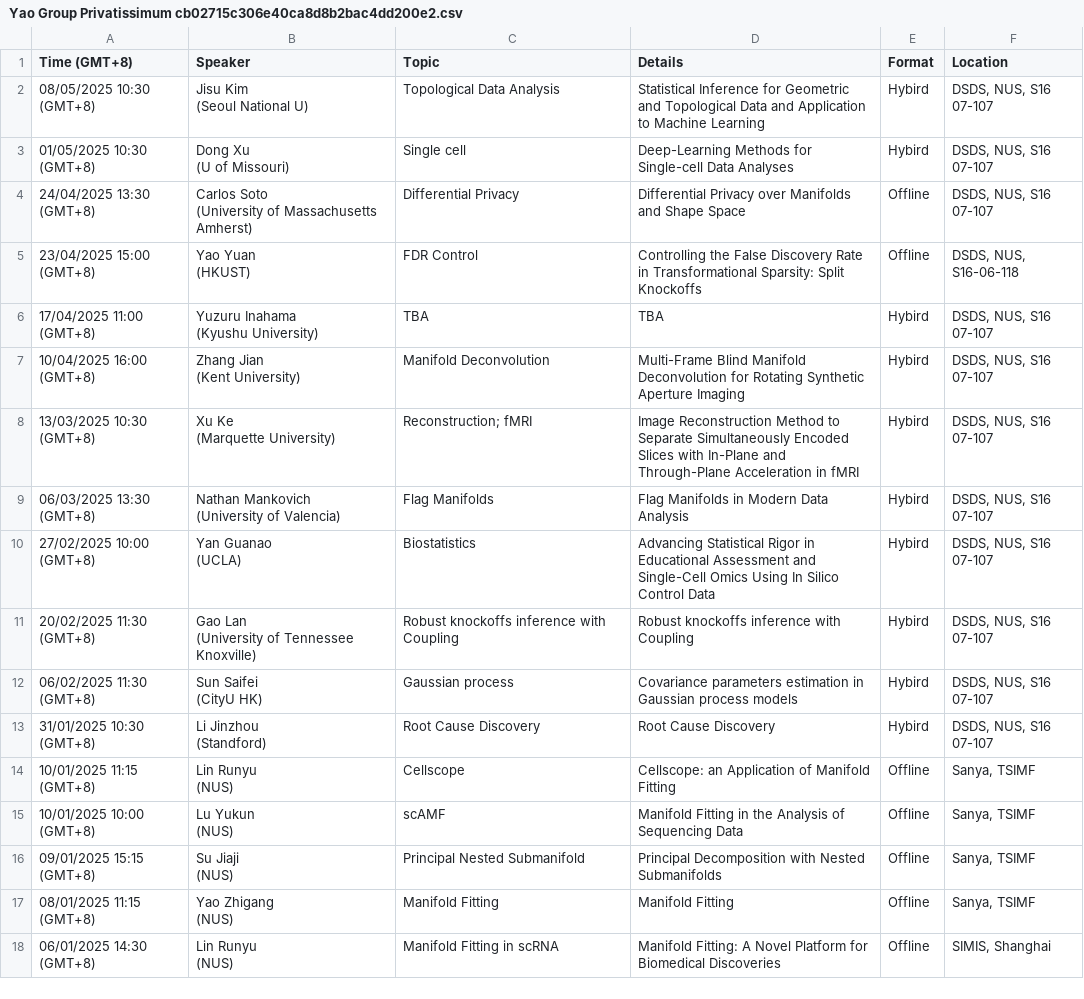
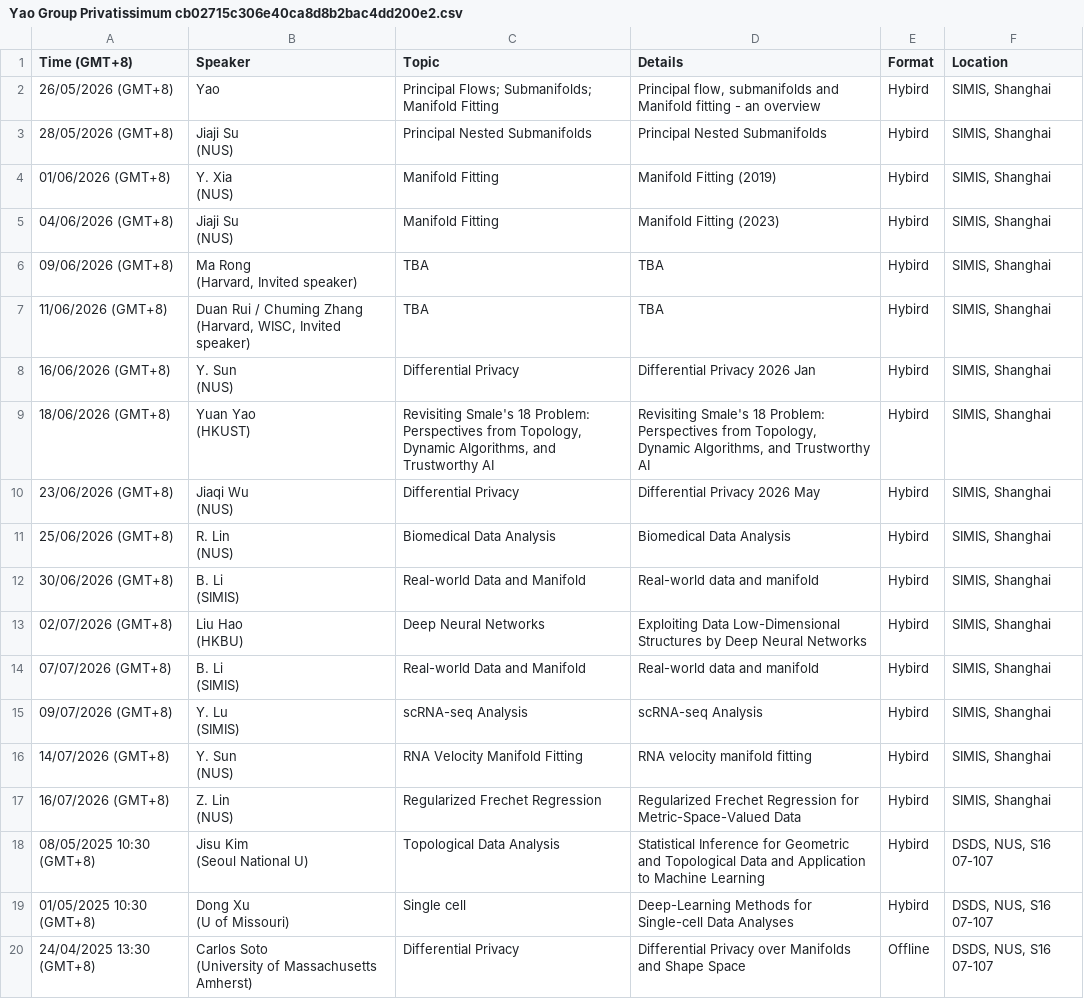
Before and after one commit to zhigang-yao/group-projects, a CSV file: docs/pri/Yao Group Privatissimum cb02715c306e40ca8d8b2bac4dd200e2.csv, drawn as a sheet; only a part is shown; the shorter side is filled out with more unchanged rows.

Commit message:
update privatissimum 2026 schedule

```diff
--- a/docs/pri/Yao Group Privatissimum cb02715c306e40ca8d8b2bac4dd200e2.csv
+++ b/docs/pri/Yao Group Privatissimum cb02715c306e40ca8d8b2bac4dd200e2.csv
@@ -1,2 +1,33 @@
 Time (GMT+8),Speaker,Topic,Details,Format,Location
+26/05/2026 (GMT+8),Yao,Principal Flows; Submanifolds; Manifold Fitting,"Principal flow, submanifolds and Manifold fitting - an overview",Hybird,"SIMIS, Shanghai"
+28/05/2026 (GMT+8),"Jiaji Su
+(NUS)",Principal Nested Submanifolds,Principal Nested Submanifolds,Hybird,"SIMIS, Shanghai"
+01/06/2026 (GMT+8),"Y. Xia
+(NUS)",Manifold Fitting,Manifold Fitting (2019),Hybird,"SIMIS, Shanghai"
+04/06/2026 (GMT+8),"Jiaji Su
+(NUS)",Manifold Fitting,Manifold Fitting (2023),Hybird,"SIMIS, Shanghai"
+09/06/2026 (GMT+8),"Ma Rong
+(Harvard, Invited speaker)",TBA,TBA,Hybird,"SIMIS, Shanghai"
+11/06/2026 (GMT+8),"Duan Rui / Chuming Zhang
+(Harvard, WISC, Invited speaker)",TBA,TBA,Hybird,"SIMIS, Shanghai"
+16/06/2026 (GMT+8),"Y. Sun
+(NUS)",Differential Privacy,Differential Privacy 2026 Jan,Hybird,"SIMIS, Shanghai"
+18/06/2026 (GMT+8),"Yuan Yao
+(HKUST)","Revisiting Smale's 18 Problem: Perspectives from Topology, Dynamic Algorithms, and Trustworthy AI","Revisiting Smale's 18 Problem: Perspectives from Topology, Dynamic Algorithms, and Trustworthy AI",Hybird,"SIMIS, Shanghai"
+23/06/2026 (GMT+8),"Jiaqi Wu
+(NUS)",Differential Privacy,Differential Privacy 2026 May,Hybird,"SIMIS, Shanghai"
+25/06/2026 (GMT+8),"R. Lin
+(NUS)",Biomedical Data Analysis,Biomedical Data Analysis,Hybird,"SIMIS, Shanghai"
+30/06/2026 (GMT+8),"B. Li
+(SIMIS)",Real-world Data and Manifold,Real-world data and manifold,Hybird,"SIMIS, Shanghai"
+02/07/2026 (GMT+8),"Liu Hao
+(HKBU)",Deep Neural Networks,Exploiting Data Low-Dimensional Structures by Deep Neural Networks,Hybird,"SIMIS, Shanghai"
+07/07/2026 (GMT+8),"B. Li
+(SIMIS)",Real-world Data and Manifold,Real-world data and manifold,Hybird,"SIMIS, Shanghai"
+09/07/2026 (GMT+8),"Y. Lu
+(SIMIS)",scRNA-seq Analysis,scRNA-seq Analysis,Hybird,"SIMIS, Shanghai"
+14/07/2026 (GMT+8),"Y. Sun
+(NUS)",RNA Velocity Manifold Fitting,RNA velocity manifold fitting,Hybird,"SIMIS, Shanghai"
+16/07/2026 (GMT+8),"Z. Lin
+(NUS)",Regularized Frechet Regression,Regularized Frechet Regression for Metric-Space-Valued Data,Hybird,"SIMIS, Shanghai"
 08/05/2025 10:30 (GMT+8),"Jisu Kim
```
